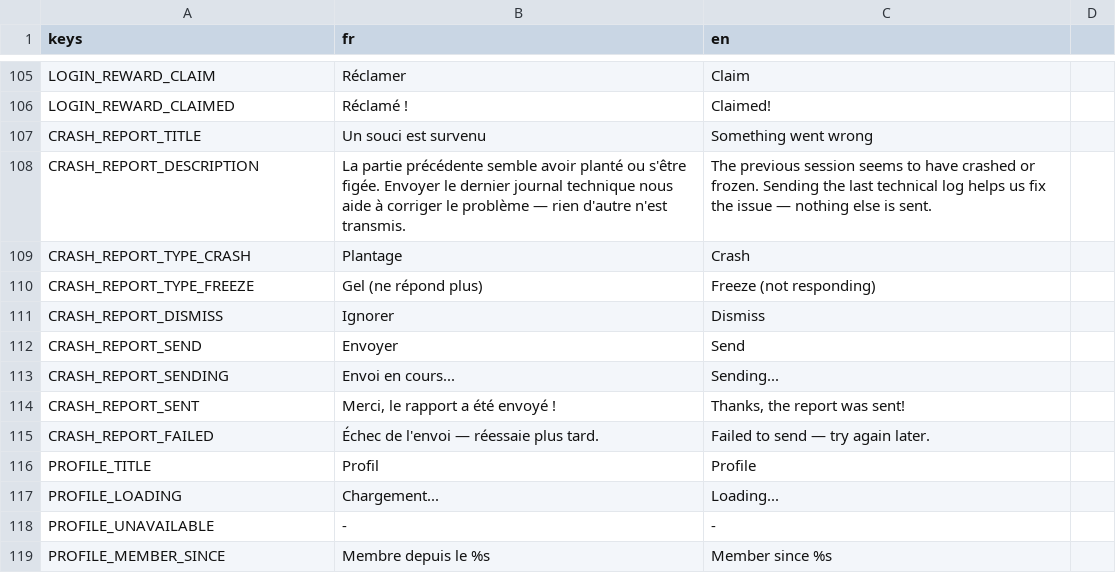
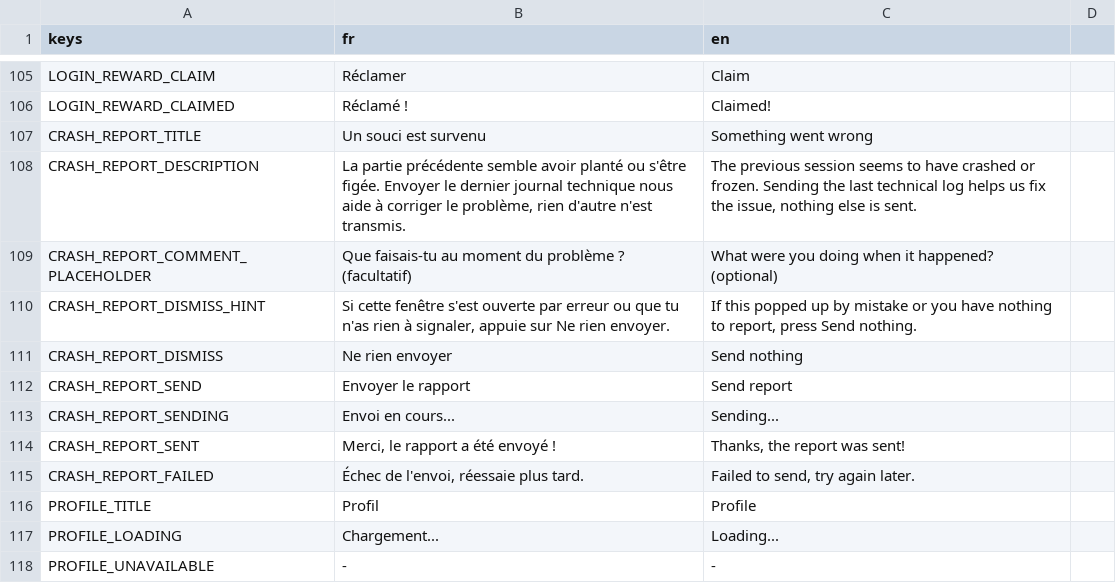
Before and after one commit to Nicolas82200/Wyrdane, a CSV file: translations/game.csv, drawn as a sheet; only a part is shown, gaps mark what is left out; the shorter side is filled out with more unchanged rows.

Commit message:
feat: replace crash/freeze choice with a free-text comment, resize popup

```diff
--- a/translations/game.csv
+++ b/translations/game.csv
@@ -107,10 +107,10 @@ LOGIN_REWARD_CLAIMED,"Réclamé !","Claimed!"
 CRASH_REPORT_TITLE,"Un souci est survenu","Something went wrong"
-CRASH_REPORT_DESCRIPTION,"La partie précédente semble avoir planté ou s'être figée. Envoyer le dernier journal technique nous aide à corriger le problème — rien d'autre n'est transmis.","The previous session seems to have crashed or frozen. Sending the last technical log helps us fix the issue — nothing else is sent."
-CRASH_REPORT_TYPE_CRASH,"Plantage","Crash"
-CRASH_REPORT_TYPE_FREEZE,"Gel (ne répond plus)","Freeze (not responding)"
-CRASH_REPORT_DISMISS,"Ignorer","Dismiss"
-CRASH_REPORT_SEND,"Envoyer","Send"
+CRASH_REPORT_DESCRIPTION,"La partie précédente semble avoir planté ou s'être figée. Envoyer le dernier journal technique nous aide à corriger le problème, rien d'autre n'est transmis.","The previous session seems to have crashed or frozen. Sending the last technical log helps us fix the issue, nothing else is sent."
+CRASH_REPORT_COMMENT_PLACEHOLDER,"Que faisais-tu au moment du problème ? (facultatif)","What were you doing when it happened? (optional)"
+CRASH_REPORT_DISMISS_HINT,"Si cette fenêtre s'est ouverte par erreur ou que tu n'as rien à signaler, appuie sur Ne rien envoyer.","If this popped up by mistake or you have nothing to report, press Send nothing."
+CRASH_REPORT_DISMISS,"Ne rien envoyer","Send nothing"
+CRASH_REPORT_SEND,"Envoyer le rapport","Send report"
 CRASH_REPORT_SENDING,"Envoi en cours...","Sending..."
 CRASH_REPORT_SENT,"Merci, le rapport a été envoyé !","Thanks, the report was sent!"
-CRASH_REPORT_FAILED,"Échec de l'envoi — réessaie plus tard.","Failed to send — try again later."
+CRASH_REPORT_FAILED,"Échec de l'envoi, réessaie plus tard.","Failed to send, try again later."
 PROFILE_TITLE,"Profil","Profile"
```
Also changed, not shown: 4 other files.
